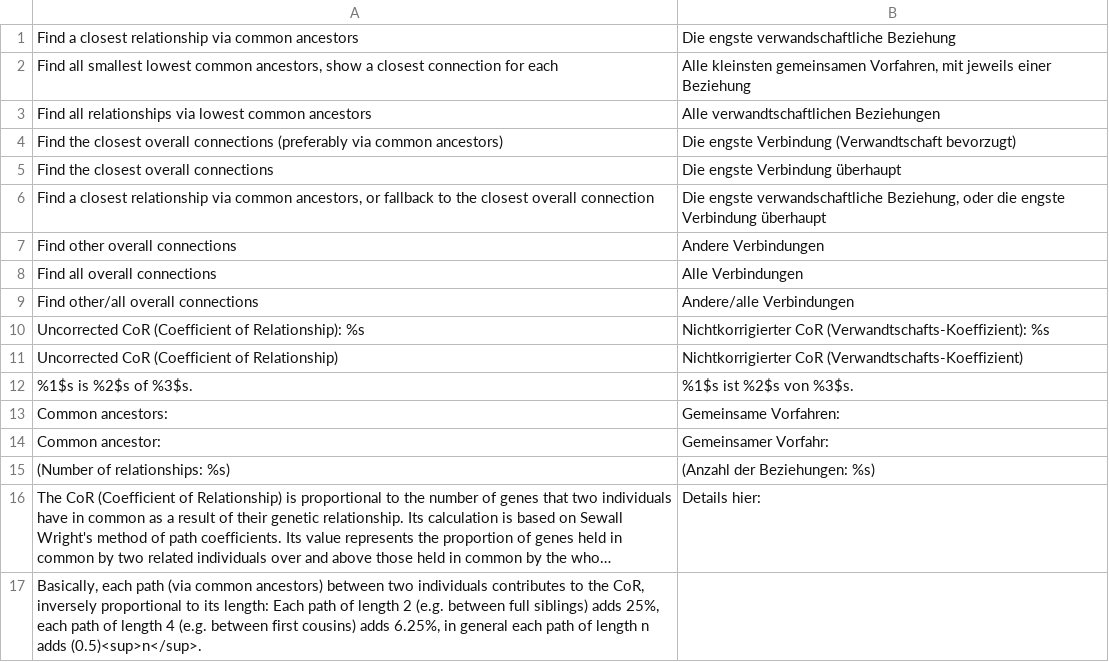
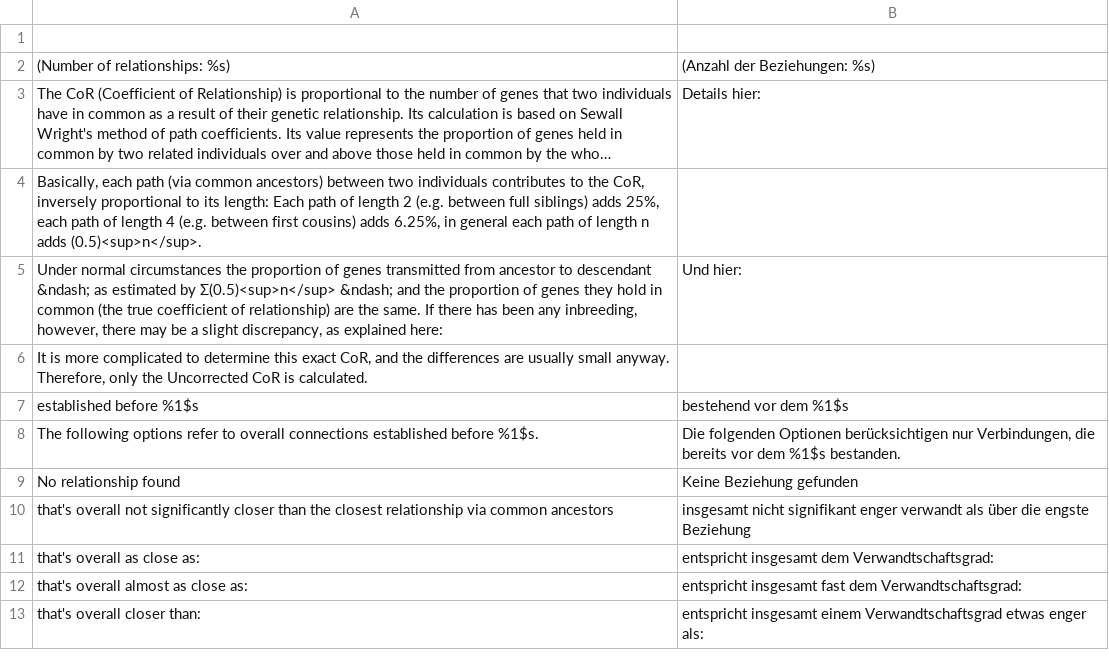
Before and after one commit to vesta-webtrees-2-custom-modules/vesta_extended_relationships, a CSV file: resources/lang/de.csv, drawn as a sheet; only a part is shown; the shorter side is filled out with more unchanged rows; long unchanged cells end in ….

```diff
--- a/resources/lang/de.csv
+++ b/resources/lang/de.csv
@@ -1,15 +1,2 @@
-"Find a closest relationship via common ancestors";"Die engste verwandschaftliche Beziehung"
-"Find all smallest lowest common ancestors, show a closest connection for each";"Alle kleinsten gemeinsamen Vorfahren, mit jeweils einer Beziehung"
-"Find all relationships via lowest common ancestors";"Alle verwandtschaftlichen Beziehungen"
-"Find the closest overall connections (preferably via common ancestors)";"Die engste Verbindung (Verwandtschaft bevorzugt)"
-"Find the closest overall connections";"Die engste Verbindung überhaupt"
-"Find a closest relationship via common ancestors, or fallback to the closest overall connection";"Die engste verwandschaftliche Beziehung, oder die engste Verbindung überhaupt"
-"Find other overall connections";"Andere Verbindungen"
-"Find all overall connections";"Alle Verbindungen"
-"Find other/all overall connections";"Andere/alle Verbindungen"
-"Uncorrected CoR (Coefficient of Relationship): %s";"Nichtkorrigierter CoR (Verwandtschafts-Koeffizient): %s"
-"Uncorrected CoR (Coefficient of Relationship)";"Nichtkorrigierter CoR (Verwandtschafts-Koeffizient)"
-"%1$s is %2$s of %3$s.";"%1$s ist %2$s von %3$s."
-"Common ancestors: ";"Gemeinsame Vorfahren: "
-"Common ancestor: ";"Gemeinsamer Vorfahr: "
+
 "(Number of relationships: %s)";"(Anzahl der Beziehungen: %s)"
```
Also changed, not shown: 11 other files.
